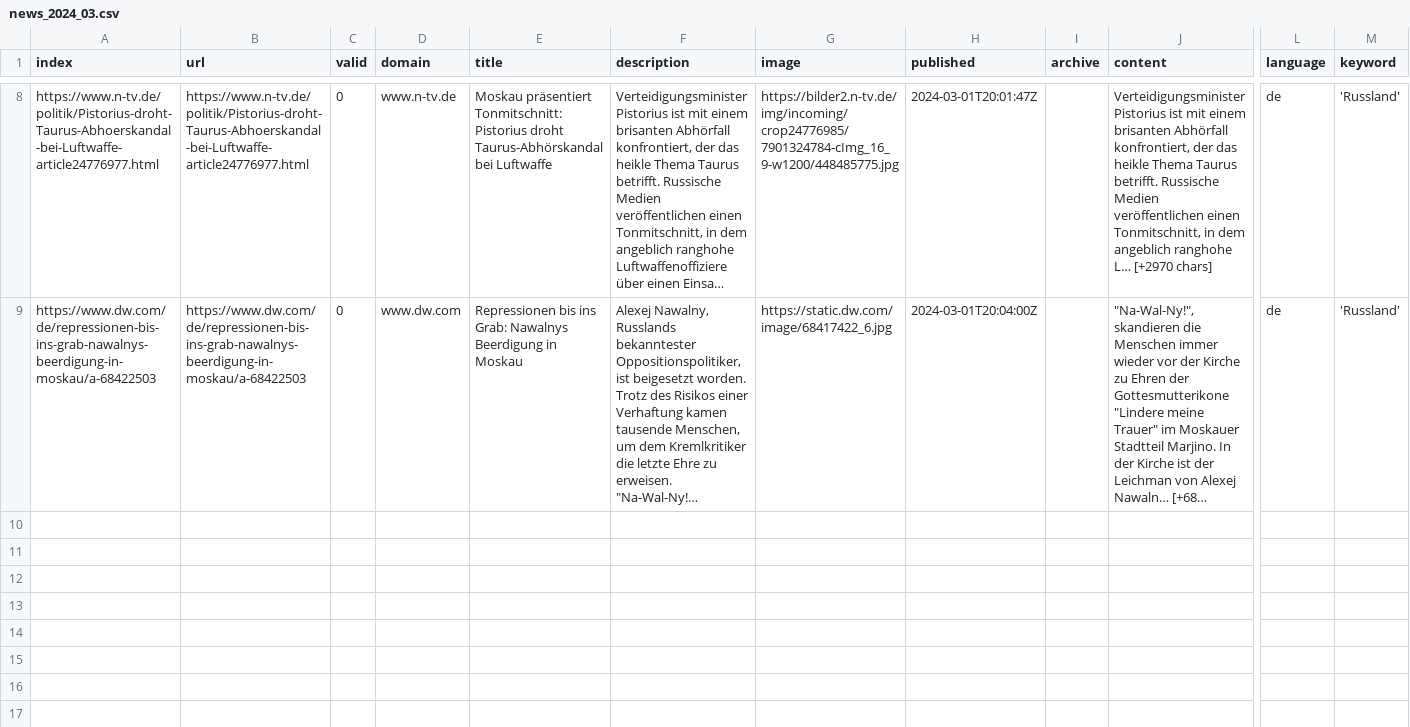
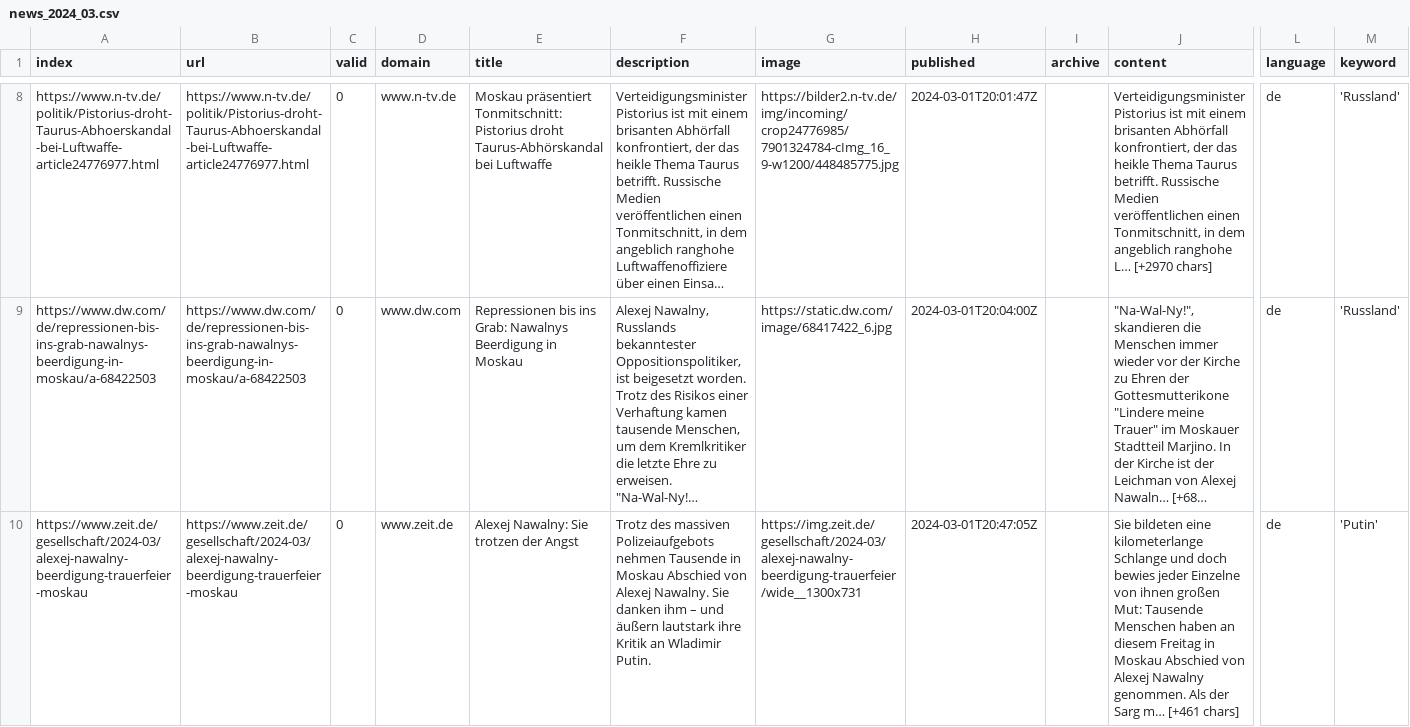
Before and after one commit to paularicarda-news/winterIsComing2, a CSV file: csv/news_2024_03.csv, drawn as a sheet; only a part is shown, gaps mark what is left out; long unchanged cells end in …; rows hold the shown columns only; the diff names each change by its address in the sheet, - before the commit and + after, or states it on an @@ line.

```diff
--- a/csv/news_2024_03.csv
+++ b/csv/news_2024_03.csv
+row 10: https://www.zeit.de/gesellschaft/2024-03/alexej-nawalny-beerdigung-trauerfeier-moskau | https://www.zeit.de/gesellschaft/2024-03/alexej-nawalny-beerdigung-trauerfeier-moskau | 0 | www.zeit.de | Alexej Nawalny: Sie trotzen der Angst | Trotz des massiven Polizeiaufgebots nehmen Tausende in Moskau Abschied von Alexej Nawalny. Sie danken ihm – und äußern lautstark ihre Kritik an Wladimir Putin. | https://img.zeit.de/gesellschaft/2024-03/alexej-nawalny-beerdigung-trauerfeier/wide__1300x731 | 2024-03-01T20:47:05Z |  | Sie bildeten eine kilometerlange Schlange und doch bewies jeder Einzelne von ihnen großen Mut: Tausende Menschen haben an diesem Freitag in Moskau Abschied von Alexej Nawalny genommen. Als der Sarg m… [+461 chars] | de | 'Putin'
```
Also changed, not shown: keywords.csv, 1 other file.
